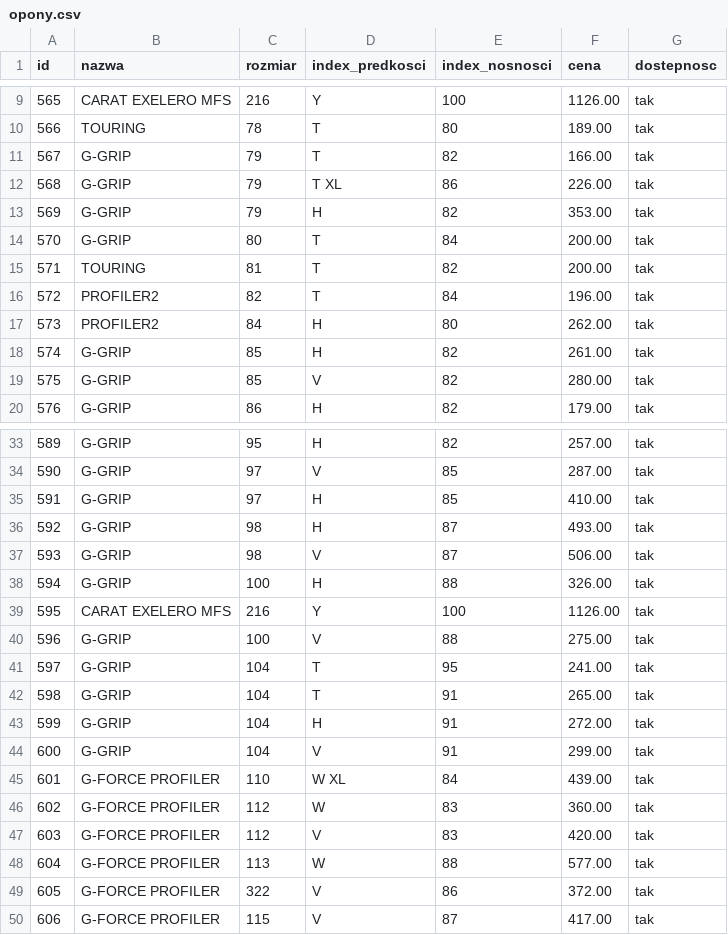
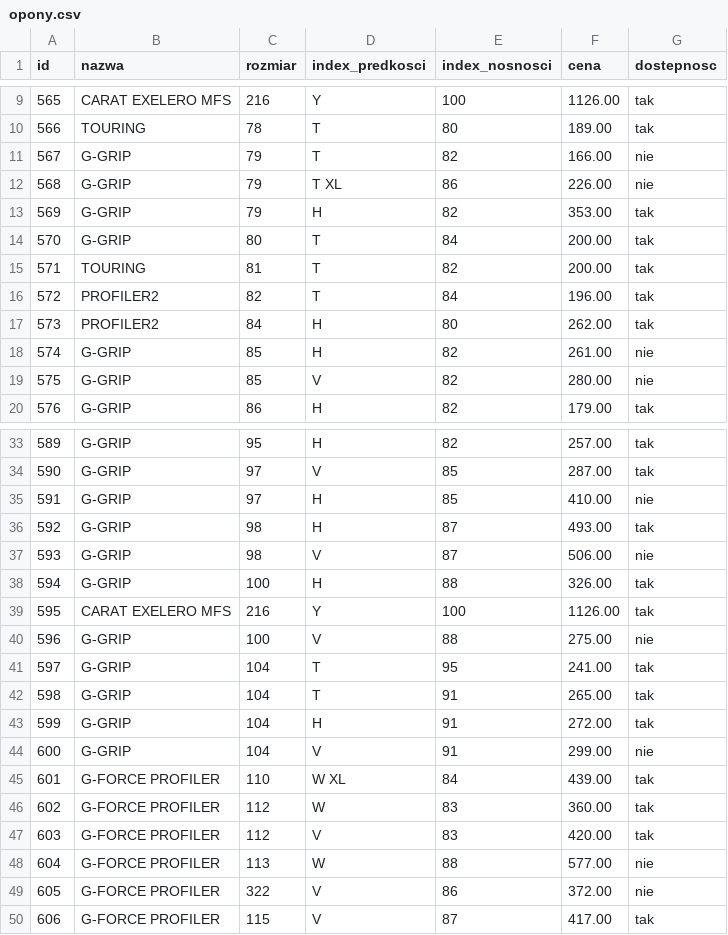
Before and after one commit to kchwedyna/Nosql, a CSV file: opony.csv, drawn as a sheet; only a part is shown, gaps mark what is left out.

```diff
--- a/opony.csv
+++ b/opony.csv
@@ -10,4 +10,4 @@
 "566","TOURING","78","T","80","189.00","tak"
-"567","G-GRIP","79","T","82","166.00","tak"
-"568","G-GRIP","79","T XL","86","226.00","tak"
+"567","G-GRIP","79","T","82","166.00","nie"
+"568","G-GRIP","79","T XL","86","226.00","nie"
 "569","G-GRIP","79","H","82","353.00","tak"
@@ -17,4 +17,4 @@
 "573","PROFILER2","84","H","80","262.00","tak"
-"574","G-GRIP","85","H","82","261.00","tak"
-"575","G-GRIP","85","V","82","280.00","tak"
+"574","G-GRIP","85","H","82","261.00","nie"
+"575","G-GRIP","85","V","82","280.00","nie"
 "576","G-GRIP","86","H","82","179.00","tak"
@@ -34,8 +34,8 @@
 "590","G-GRIP","97","V","85","287.00","tak"
-"591","G-GRIP","97","H","85","410.00","tak"
+"591","G-GRIP","97","H","85","410.00","nie"
 "592","G-GRIP","98","H","87","493.00","tak"
-"593","G-GRIP","98","V","87","506.00","tak"
+"593","G-GRIP","98","V","87","506.00","nie"
 "594","G-GRIP","100","H","88","326.00","tak"
 "595","CARAT EXELERO MFS","216","Y","100","1126.00","tak"
-"596","G-GRIP","100","V","88","275.00","tak"
+"596","G-GRIP","100","V","88","275.00","nie"
 "597","G-GRIP","104","T","95","241.00","tak"
@@ -43,3 +43,3 @@
 "599","G-GRIP","104","H","91","272.00","tak"
-"600","G-GRIP","104","V","91","299.00","tak"
+"600","G-GRIP","104","V","91","299.00","nie"
 "601","G-FORCE PROFILER","110","W XL","84","439.00","tak"
@@ -47,4 +47,4 @@
 "603","G-FORCE PROFILER","112","V","83","420.00","tak"
-"604","G-FORCE PROFILER","113","W","88","577.00","tak"
-"605","G-FORCE PROFILER","322","V","86","372.00","tak"
+"604","G-FORCE PROFILER","113","W","88","577.00","nie"
+"605","G-FORCE PROFILER","322","V","86","372.00","nie"
 "606","G-FORCE PROFILER","115","V","87","417.00","tak"
```
Also changed, not shown: 1 other file.
